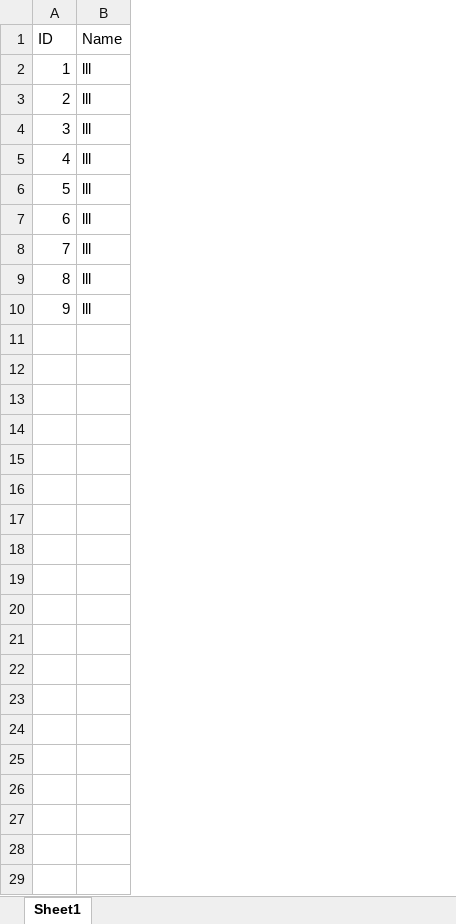
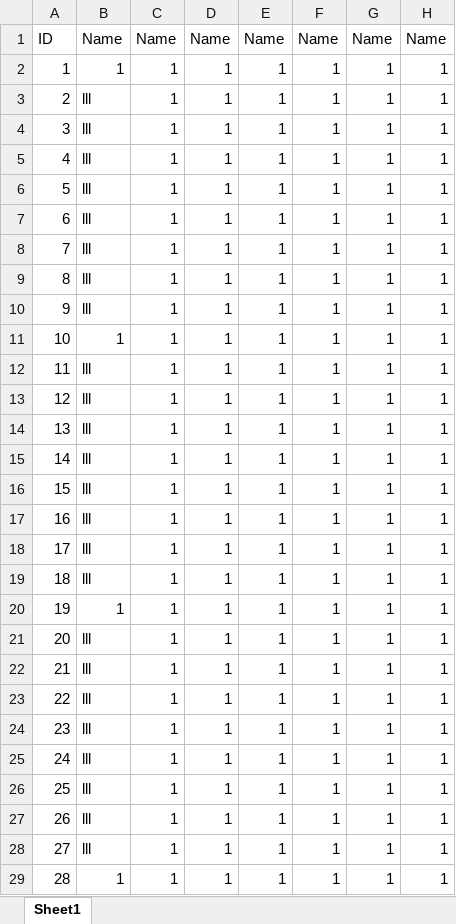
Before and after one commit to hujian233/Fms, an Excel workbook: EXCEL/test.xlsx, sheet Sheet1, drawn as a sheet; only a part is shown; values as stored, in another font and other column widths than the file's, no borders; addresses are those after the commit; the diff covers the shown part only; the diff names each change by its address in the sheet, - before the commit and + after, or states it on an @@ line.

```diff
--- a/EXCEL/test.xlsx (sheet Sheet1)
+++ b/EXCEL/test.xlsx (sheet Sheet1)
+column C, row 1: Name; rows 3-10: all 1; row 12: 1
+column D, row 1: Name; rows 3-10: all 1; row 12: 1
+column E, row 1: Name; rows 3-10: all 1; row 12: 1
+column F, row 1: Name; rows 3-10: all 1; row 12: 1
+column G, row 1: Name; rows 3-10: all 1; row 12: 1
+column H, row 1: Name; rows 3-10: all 1; row 12: 1
+row 2: 1 | 1 | 1 | 1 | 1 | 1 | 1 | 1
@@ column A renumbered between rows 3 and 12 @@
+row 11: 10 | 1 | 1 | 1 | 1 | 1 | 1 | 1
+row 13: 12 | lll | 1 | 1 | 1 | 1 | 1 | 1
+row 14: 13 | lll | 1 | 1 | 1 | 1 | 1 | 1
+row 15: 14 | lll | 1 | 1 | 1 | 1 | 1 | 1
+row 16: 15 | lll | 1 | 1 | 1 | 1 | 1 | 1
+row 17: 16 | lll | 1 | 1 | 1 | 1 | 1 | 1
+row 18: 17 | lll | 1 | 1 | 1 | 1 | 1 | 1
+row 19: 18 | lll | 1 | 1 | 1 | 1 | 1 | 1
+row 20: 19 | 1 | 1 | 1 | 1 | 1 | 1 | 1
+row 21: 20 | lll | 1 | 1 | 1 | 1 | 1 | 1
+row 22: 21 | lll | 1 | 1 | 1 | 1 | 1 | 1
+row 23: 22 | lll | 1 | 1 | 1 | 1 | 1 | 1
+row 24: 23 | lll | 1 | 1 | 1 | 1 | 1 | 1
+row 25: 24 | lll | 1 | 1 | 1 | 1 | 1 | 1
+row 26: 25 | lll | 1 | 1 | 1 | 1 | 1 | 1
+row 27: 26 | lll | 1 | 1 | 1 | 1 | 1 | 1
+row 28: 27 | lll | 1 | 1 | 1 | 1 | 1 | 1
+row 29: 28 | 1 | 1 | 1 | 1 | 1 | 1 | 1
```
Also changed, not shown: 2 added rows elsewhere in this sheet, 14 other files.
